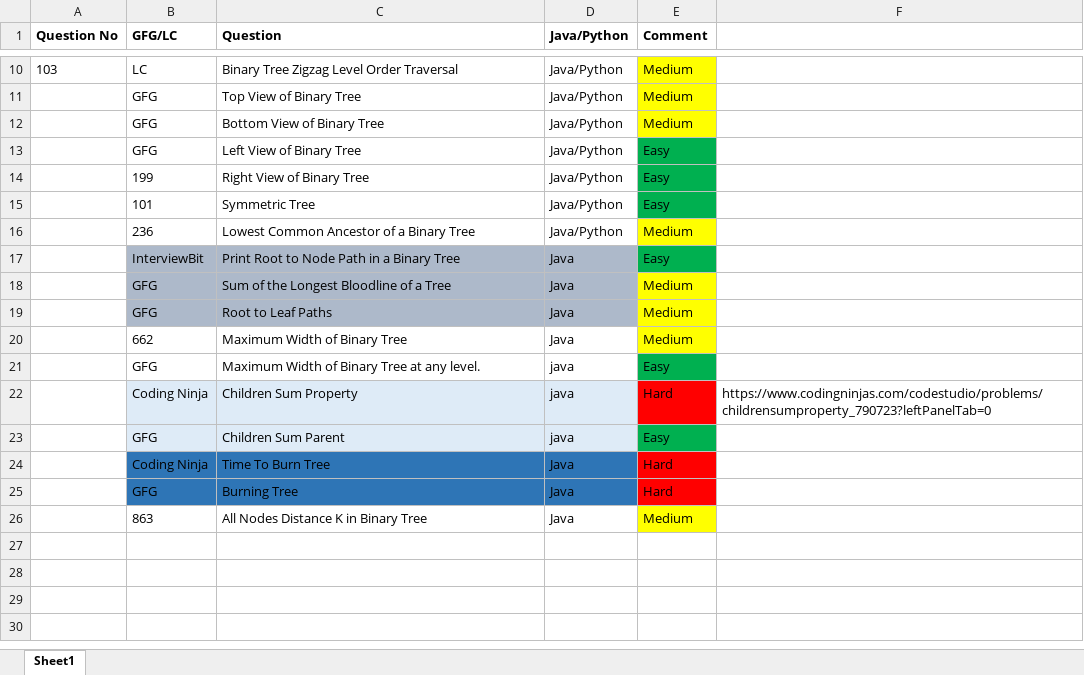
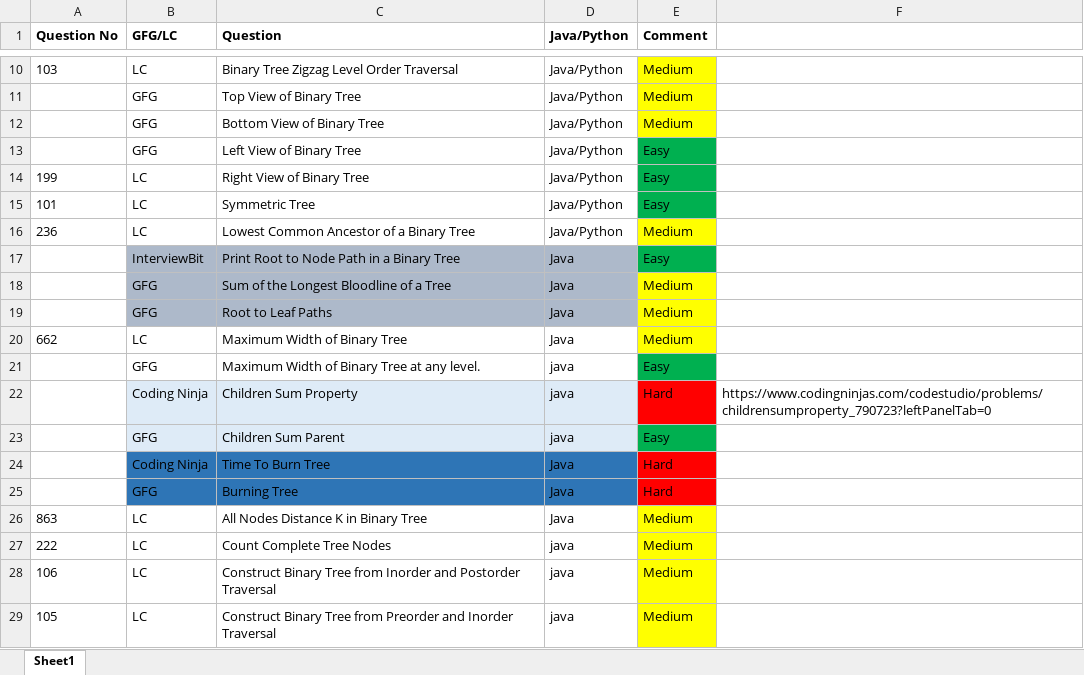
Before and after one commit to ParagNaik2021/Leetcode, an Excel workbook: Binary Search Tree/Java/Question_List-Java version.xlsx, sheet Sheet1, drawn as a sheet; only a part is shown, gaps mark what is left out; values as stored, in another font and other column widths than the file's, no borders; the diff names each change by its address in the sheet, - before the commit and + after, or states it on an @@ line.

```diff
--- a/Binary Search Tree/Java/Question_List-Java version.xlsx (sheet Sheet1)
+++ b/Binary Search Tree/Java/Question_List-Java version.xlsx (sheet Sheet1)
-A14 (Question No): (empty)
+A14 (Question No): 199
-B14 (GFG/LC): 199
+B14 (GFG/LC): LC
-A15 (Question No): (empty)
+A15 (Question No): 101
-B15 (GFG/LC): 101
+B15 (GFG/LC): LC
-A16 (Question No): (empty)
+A16 (Question No): 236
-B16 (GFG/LC): 236
+B16 (GFG/LC): LC
-A20 (Question No): (empty)
+A20 (Question No): 662
-B20 (GFG/LC): 662
+B20 (GFG/LC): LC
-A26 (Question No): (empty)
+A26 (Question No): 863
-B26 (GFG/LC): 863
+B26 (GFG/LC): LC
+row 27: 222 | LC | Count Complete Tree Nodes | java | Medium
+row 28: 106 | LC | Construct Binary Tree from Inorder and Postorder Traversal | java | Medium
+row 29: 105 | LC | Construct Binary Tree from Preorder and Inorder Traversal | java | Medium
```
Also changed, not shown: 3 other files.
